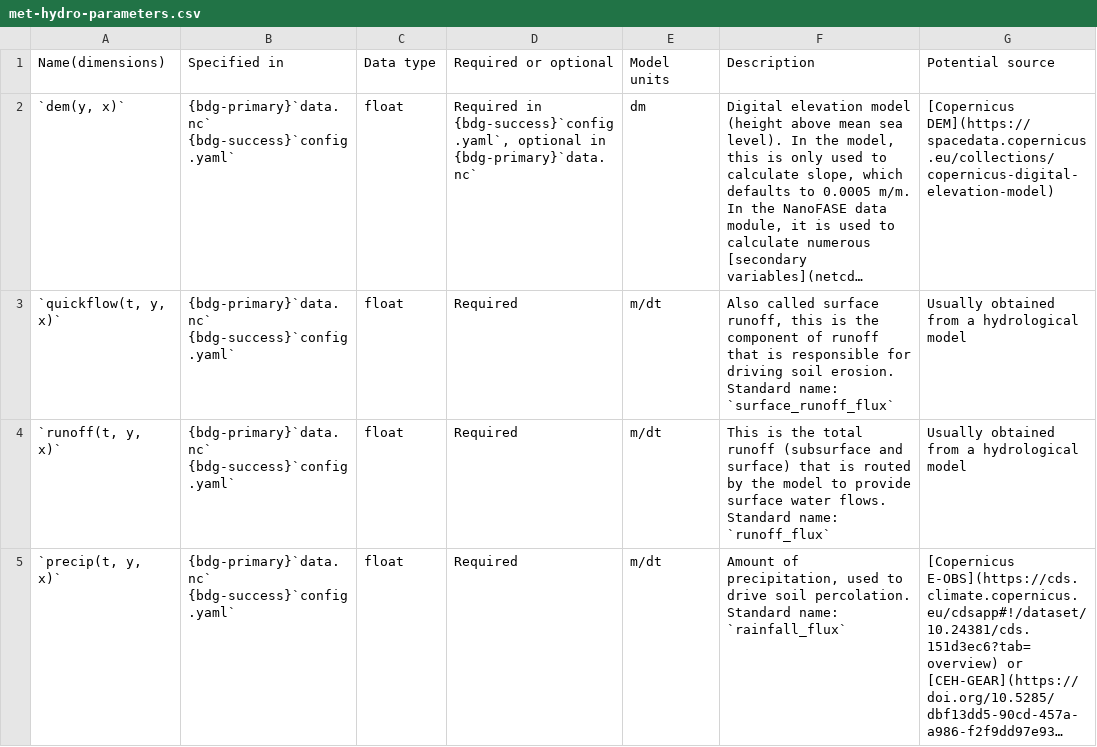
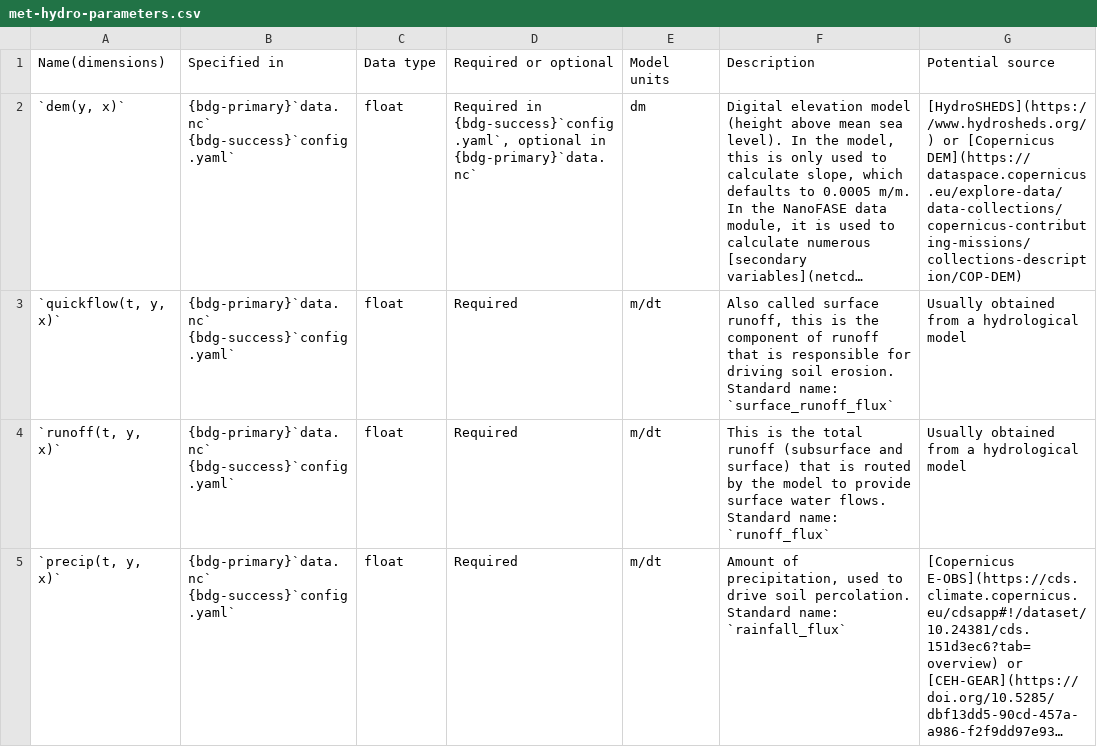
Before and after one commit to NERC-CEH/nanofase, a CSV file: docs/users/parameters/met-hydro-parameters.csv, drawn as a sheet; only a part is shown; long unchanged cells end in …; the diff names each change by its address in the sheet, - before the commit and + after, or states it on an @@ line.

Commit message:
Adding HydroSHEDS to example data sources

```diff
--- a/docs/users/parameters/met-hydro-parameters.csv
+++ b/docs/users/parameters/met-hydro-parameters.csv
-G2 (Potential source): [Copernicus DEM](https://spacedata.copernicus.eu/collections/copernicus-digital-elevation-model)
+G2 (Potential source): [HydroSHEDS](https://www.hydrosheds.org/) or [Copernicus DEM](https://dataspace.copernicus.eu/explore-data/data-collections/copernicus-contributing-missions/collections-description/COP-DEM)
```
